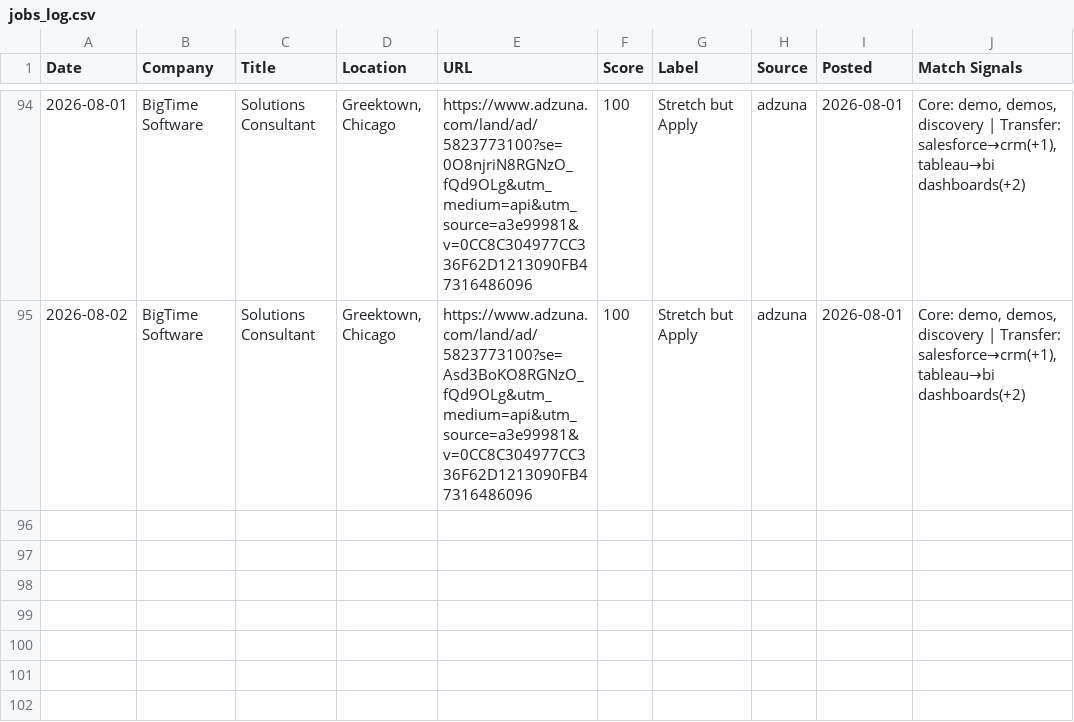
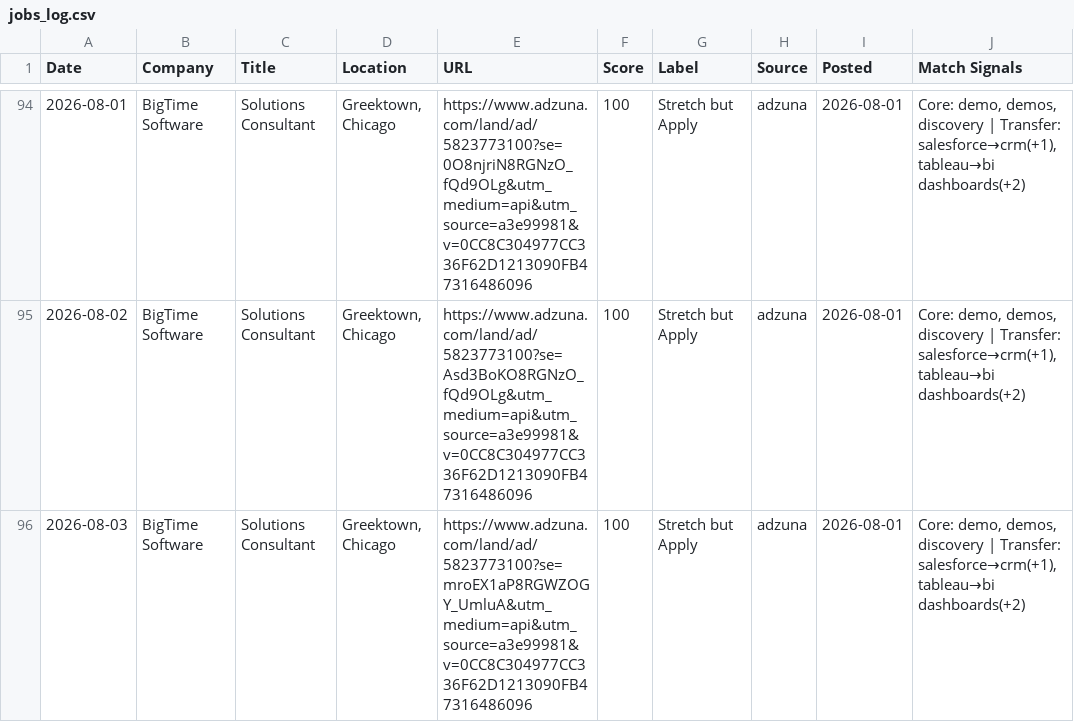
Before and after one commit to venomez-viper/Job-Search-Automation-for-Solutions-Engineer-roles, a CSV file: jobs_log.csv, drawn as a sheet; only a part is shown, gaps mark what is left out; the diff names each change by its address in the sheet, - before the commit and + after, or states it on an @@ line.

```diff
--- a/jobs_log.csv
+++ b/jobs_log.csv
+row 96: 2026-08-03 | BigTime Software | Solutions Consultant | Greektown, Chicago | https://www.adzuna.com/land/ad/5823773100?se=mroEX1aP8RGWZOGY_UmluA&utm_medium=api&utm_source=a3e99981&v=0CC8C304977CC336F62D1213090FB47316486096 | 100 | Stretch but Apply | adzuna | 2026-08-01 | Core: demo, demos, discovery | Transfer: salesforce→crm(+1), tableau→bi dashboards(+2)
```
